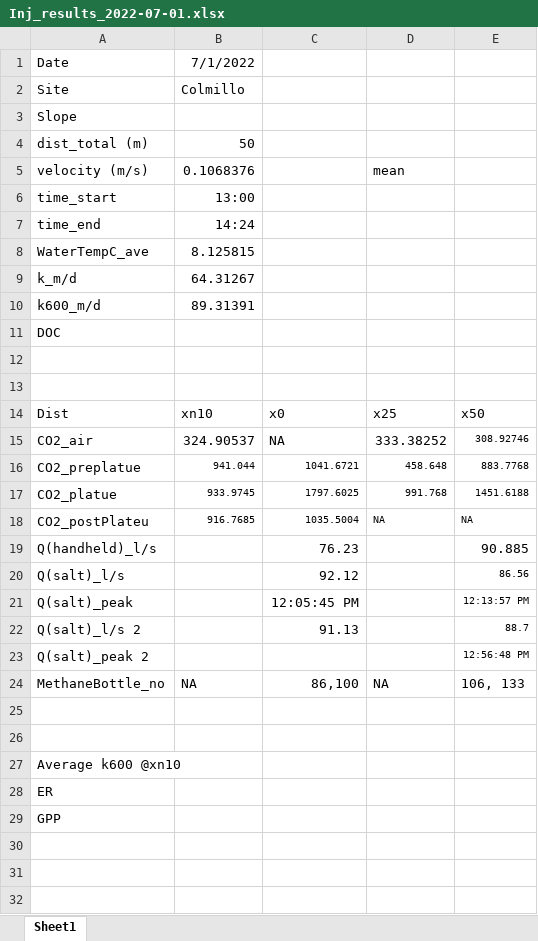
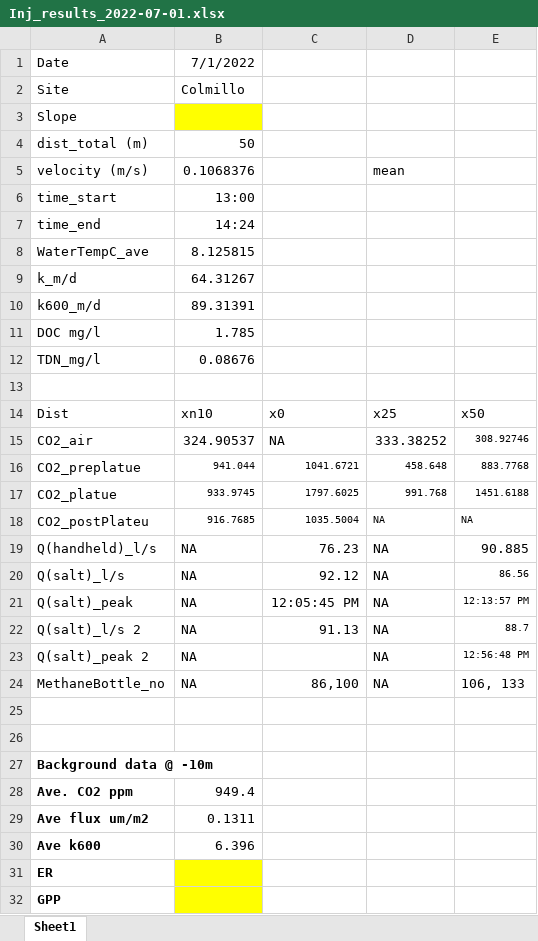
Before and after one commit to carbonshed/Ecuador2022, an Excel workbook: Injections/Injections_Results/Inj_results_2022-07-01.xlsx, sheet Sheet1, drawn as a sheet; values as stored, in another font and other column widths than the file's, no borders; removed rows and columns are numbered as before the commit, all else as after; the diff names each change by its address in the sheet, - before the commit and + after, or states it on an @@ line.

```diff
--- a/Injections/Injections_Results/Inj_results_2022-07-01.xlsx (sheet Sheet1)
+++ b/Injections/Injections_Results/Inj_results_2022-07-01.xlsx (sheet Sheet1)
-B3 fill: none
+B3 fill: #FFFF00
-row 11: DOC
-row 11: (empty)
+row 11: DOC mg/l | 1.785
+row 12: TDN_mg/l | 0.08676
-B19:B23: (empty)
+B19:B23: NA
-D19:D23: (empty)
+D19:D23: NA
-A27: Average k600 @xn10
+A27: Background data @ -10m
-A27 bold: off
+A27 bold: on
+row 28: Ave. CO2 ppm | 949.4
+row 29: Ave flux um/m2 | 0.1311
+row 30: Ave k600 | 6.396
-A31:A32 bold: off
+A31:A32 bold: on
-B31:B32 fill: none
+B31:B32 fill: #FFFF00
```
Also changed, not shown: Injections/Injections_Results/Inj_results_2022-06-06.xlsx, Injections/Injections_Results/Inj_results_2022-07-06.xlsx, 30 other files.
